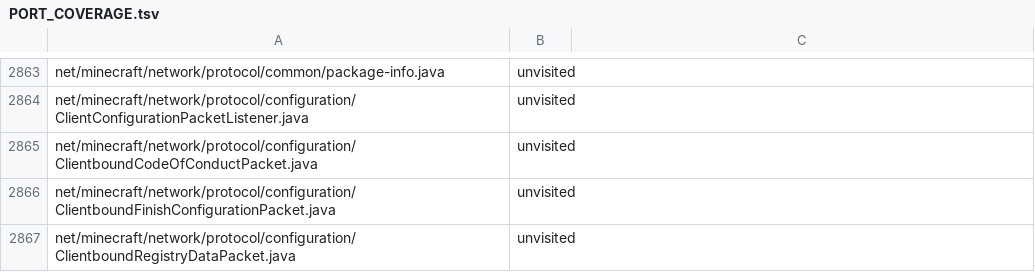
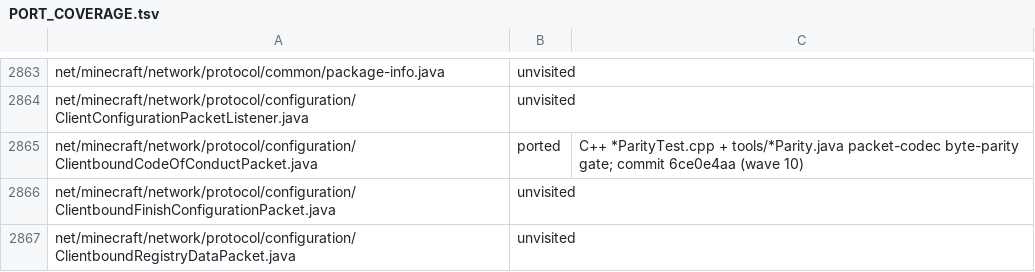
Before and after one commit to mtrdrgz/minecraftcpp, a TSV file: mcpp/docs/PORT_COVERAGE.tsv, drawn as a sheet; only a part is shown, gaps mark what is left out; the diff covers the shown part only.

```diff
--- a/mcpp/docs/PORT_COVERAGE.tsv
+++ b/mcpp/docs/PORT_COVERAGE.tsv
@@ -2864,3 +2864,3 @@ net/minecraft/network/protocol/common/package-info.java	unvisited
 net/minecraft/network/protocol/configuration/ClientConfigurationPacketListener.java	unvisited	
-net/minecraft/network/protocol/configuration/ClientboundCodeOfConductPacket.java	unvisited	
+net/minecraft/network/protocol/configuration/ClientboundCodeOfConductPacket.java	ported	C++ *ParityTest.cpp + tools/*Parity.java packet-codec byte-parity gate; commit 6ce0e4aa (wave 10)
 net/minecraft/network/protocol/configuration/ClientboundFinishConfigurationPacket.java	unvisited	
```
Also changed, not shown: 40 edited cells elsewhere in this file.
